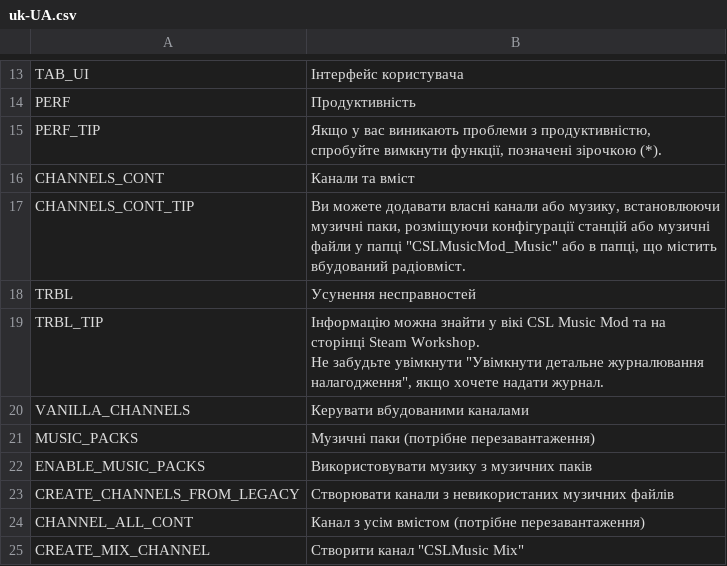
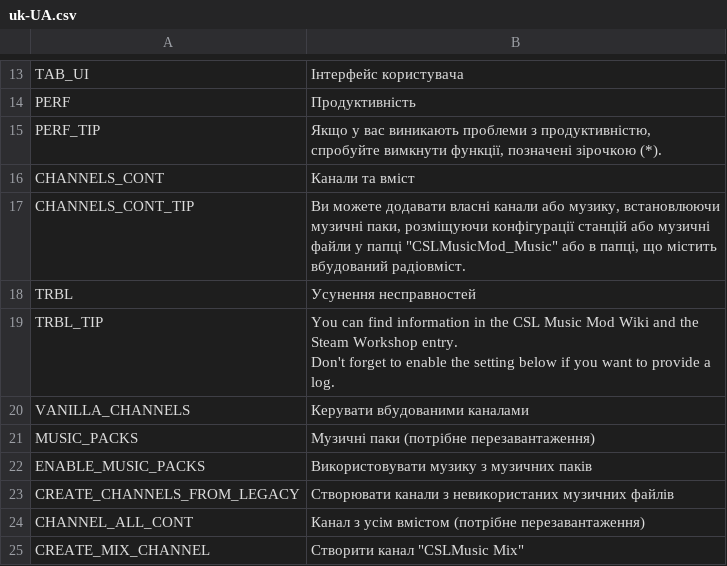
Before and after one commit to will258012/CSLMusicModRevisited, a CSV file: CSLMusicMod/Translations/uk-UA.csv, drawn as a sheet; only a part is shown, gaps mark what is left out.

Commit message:
New translations en-en.csv (Ukrainian)

```diff
--- a/CSLMusicMod/Translations/uk-UA.csv
+++ b/CSLMusicMod/Translations/uk-UA.csv
@@ -18,4 +18,4 @@
 "TRBL","Усунення несправностей",""
-"TRBL_TIP","Інформацію можна знайти у вікі CSL Music Mod та на сторінці Steam Workshop.
-Не забудьте увімкнути ""Увімкнути детальне журналювання налагодження"", якщо хочете надати журнал.",""
+"TRBL_TIP","You can find information in the CSL Music Mod Wiki and the Steam Workshop entry.
+Don't forget to enable the setting below if you want to provide a log.",""
 "VANILLA_CHANNELS","Керувати вбудованими каналами",""
```
